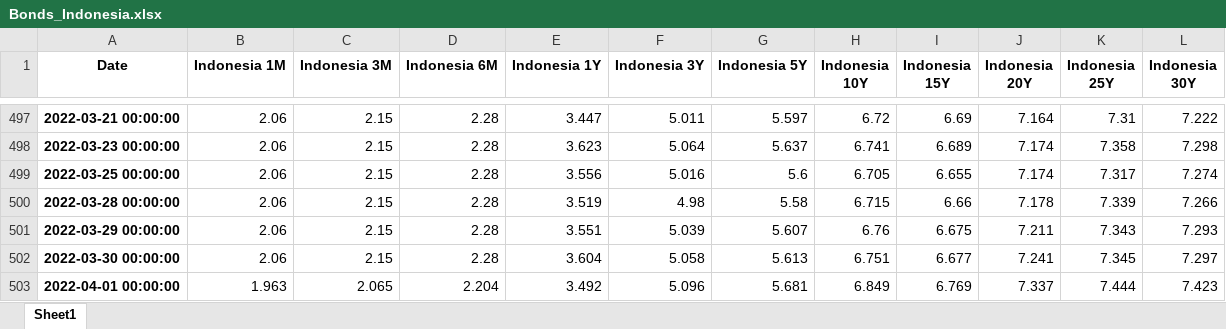
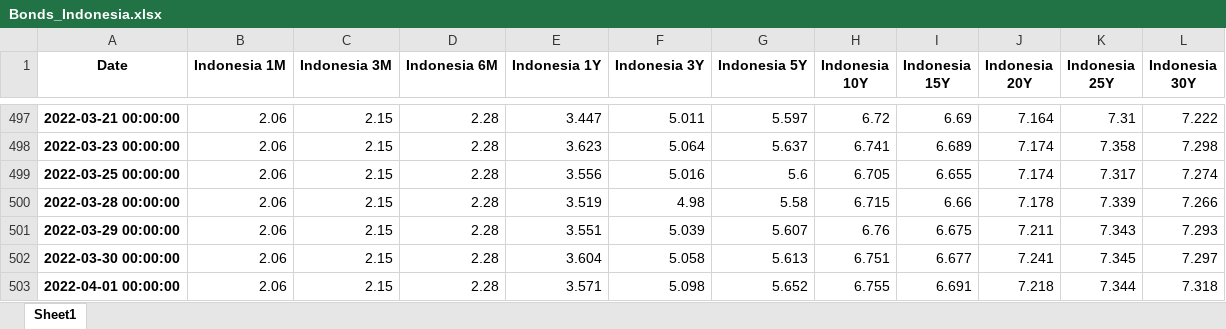
Before and after one commit to cober-data/curvature_database, an Excel workbook: Bonds_Indonesia.xlsx, sheet Sheet1, drawn as a sheet; only a part is shown, gaps mark what is left out; values as stored, in another font and other column widths than the file's, no borders; the diff names each change by its address in the sheet, - before the commit and + after, or states it on an @@ line.

```diff
--- a/Bonds_Indonesia.xlsx (sheet Sheet1)
+++ b/Bonds_Indonesia.xlsx (sheet Sheet1)
-B503 (Indonesia 1M): 1.963
+B503 (Indonesia 1M): 2.06
-C503 (Indonesia 3M): 2.065
+C503 (Indonesia 3M): 2.15
-D503 (Indonesia 6M): 2.204
+D503 (Indonesia 6M): 2.28
-E503 (Indonesia 1Y): 3.492
+E503 (Indonesia 1Y): 3.571
-F503 (Indonesia 3Y): 5.096
+F503 (Indonesia 3Y): 5.098
-G503 (Indonesia 5Y): 5.681
+G503 (Indonesia 5Y): 5.652
-H503 (Indonesia 10Y): 6.849
+H503 (Indonesia 10Y): 6.755
-I503 (Indonesia 15Y): 6.769
+I503 (Indonesia 15Y): 6.691
-J503 (Indonesia 20Y): 7.337
+J503 (Indonesia 20Y): 7.218
-K503 (Indonesia 25Y): 7.444
+K503 (Indonesia 25Y): 7.344
-L503 (Indonesia 30Y): 7.423
+L503 (Indonesia 30Y): 7.318
```
Also changed, not shown: Bonds_Australia.xlsx, Bonds_Egypt.xlsx, 39 other files.
